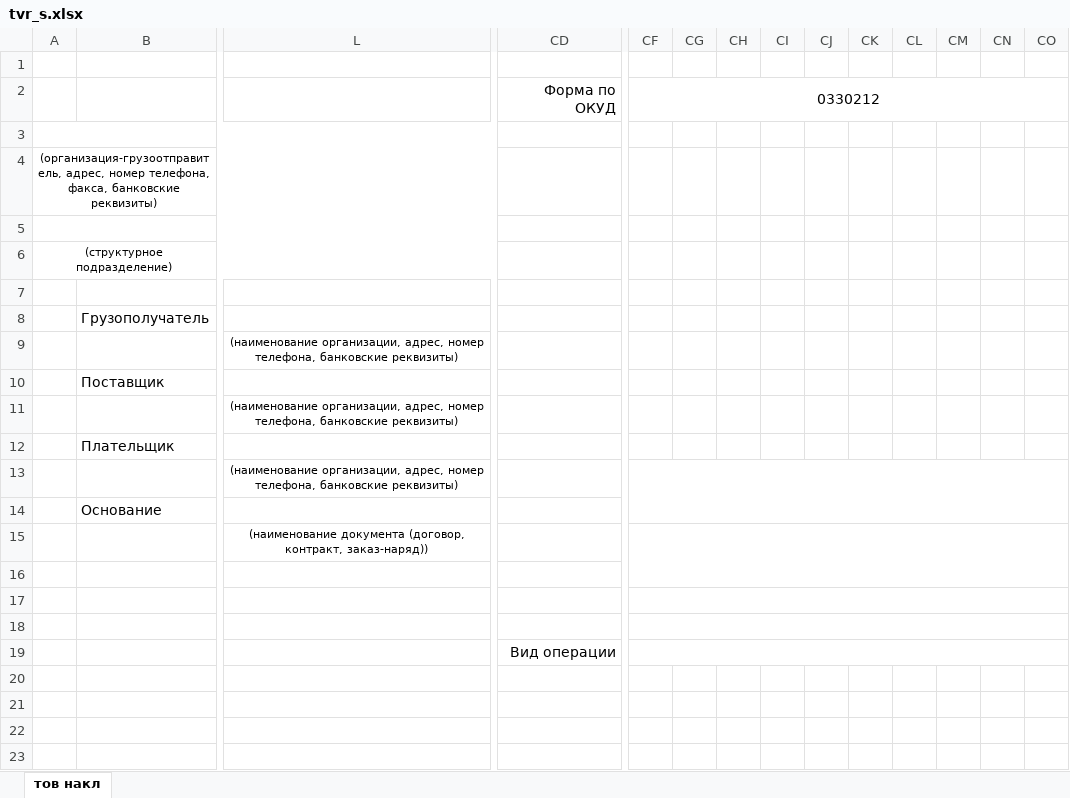
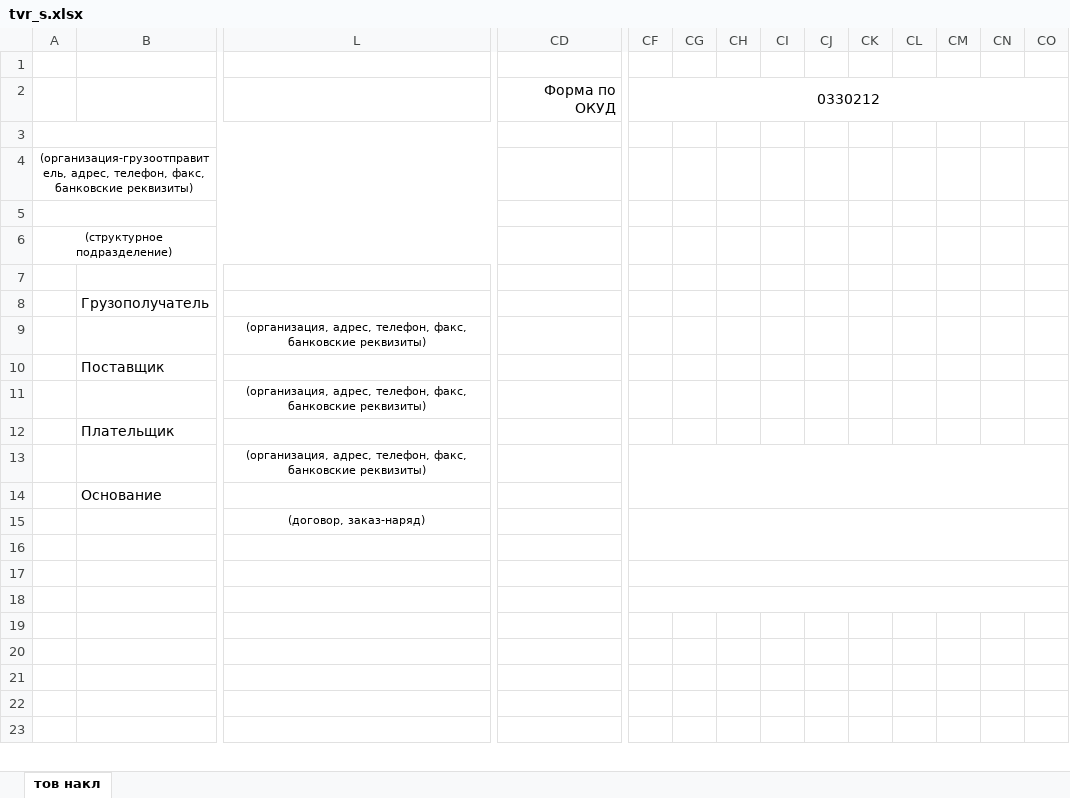
Before and after one commit to Sergeyego/facts, an Excel workbook: templates/tvr_s.xlsx, sheet тов накл, drawn as a sheet; only a part is shown, gaps mark what is left out; values as stored, in another font and other column widths than the file's, no borders; removed rows and columns are numbered as before the commit, all else as after; the diff covers the shown part only; the diff names each change by its address in the sheet, - before the commit and + after, or states it on an @@ line.

```diff
--- a/templates/tvr_s.xlsx (sheet тов накл)
+++ b/templates/tvr_s.xlsx (sheet тов накл)
-A4: (организация-грузоотправитель, адрес, номер телефона, факса, банковские реквизиты)
+A4: (организация-грузоотправитель, адрес, телефон, факс, банковские реквизиты)
-L9: (наименование организации, адрес, номер телефона, банковские реквизиты)
+L9: (организация, адрес, телефон, факс, банковские реквизиты)
-L11: (наименование организации, адрес, номер телефона, банковские реквизиты)
+L11: (организация, адрес, телефон, факс, банковские реквизиты)
-L13: (наименование организации, адрес, номер телефона, банковские реквизиты)
+L13: (организация, адрес, телефон, факс, банковские реквизиты)
-L15: (наименование документа (договор, контракт, заказ-наряд))
+L15: (договор, заказ-наряд)
-CD19: Вид операции
+CD19: (empty)
-CF19:CO19 merged
```
Also changed, not shown: 1 added row, 1 removed row, 6 edited cells and merged cells elsewhere in this sheet, templates/fact21.xlsx, templates/tvr.xlsx, 11 other files.
